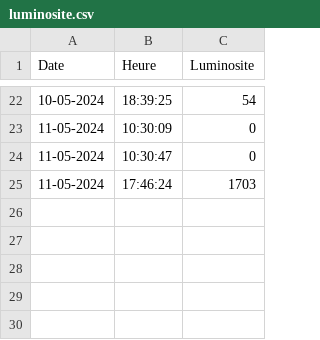
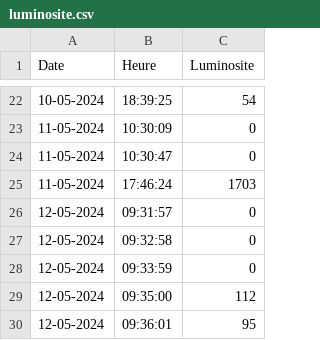
Before and after one commit to Guillaume045/Projet_Dev, a CSV file: Serveur/DB/luminosite.csv, drawn as a sheet; only a part is shown, gaps mark what is left out; the diff names each change by its address in the sheet, - before the commit and + after, or states it on an @@ line.

```diff
--- a/Serveur/DB/luminosite.csv
+++ b/Serveur/DB/luminosite.csv
+row 26: 12-05-2024 | 09:31:57 | 0
+row 27: 12-05-2024 | 09:32:58 | 0
+row 28: 12-05-2024 | 09:33:59 | 0
+row 29: 12-05-2024 | 09:35:00 | 112
+row 30: 12-05-2024 | 09:36:01 | 95
```
Also changed, not shown: Serveur/DB/humidite.csv, Serveur/DB/temperature.csv, 6 other files.
